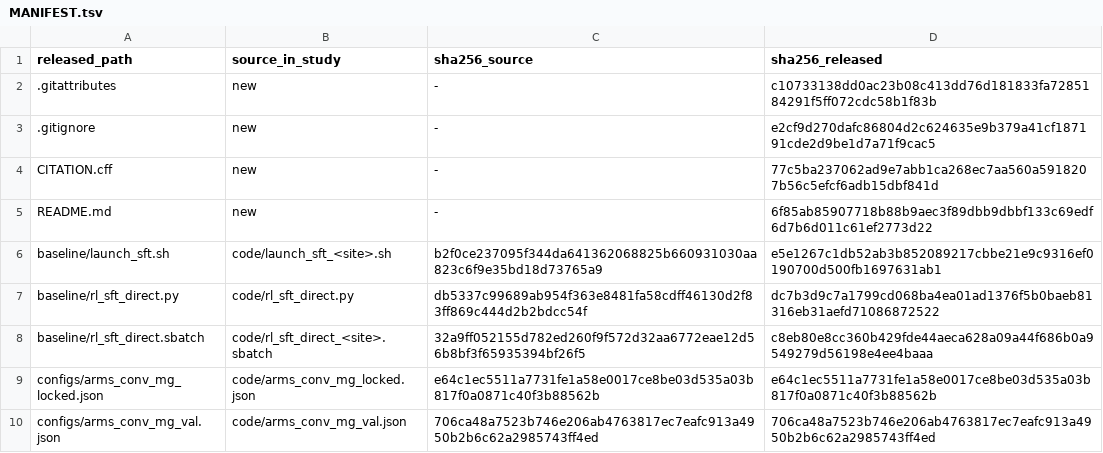
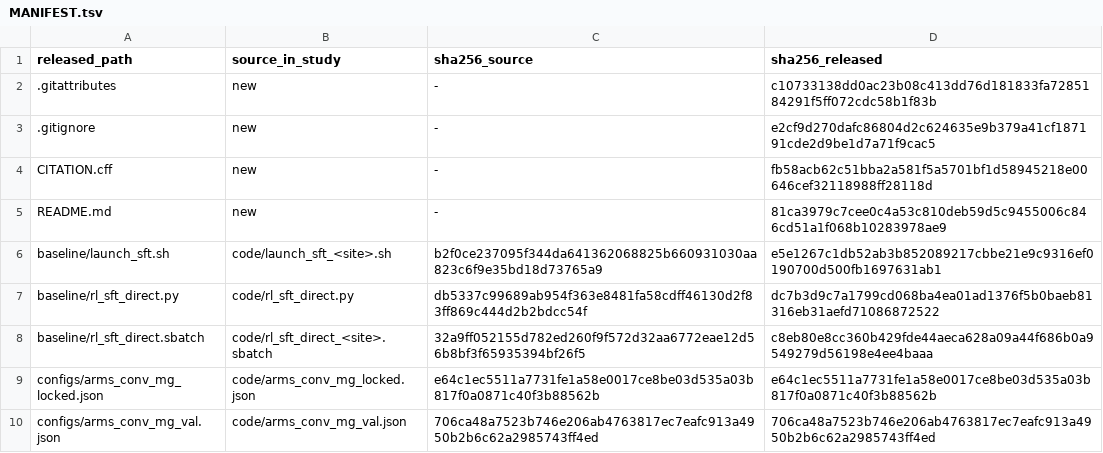
Before and after one commit to ali-vosoughi/VerifyGRPO-Rad, a TSV file: docs/MANIFEST.tsv, drawn as a sheet; only a part is shown.

```diff
--- a/docs/MANIFEST.tsv
+++ b/docs/MANIFEST.tsv
@@ -3,4 +3,4 @@ released_path	source_in_study	sha256_source	sha256_released
 .gitignore	new	-	e2cf9d270dafc86804d2c624635e9b379a41cf187191cde2d9be1d7a71f9cac5
-CITATION.cff	new	-	77c5ba237062ad9e7abb1ca268ec7aa560a5918207b56c5efcf6adb15dbf841d
-README.md	new	-	6f85ab85907718b88b9aec3f89dbb9dbbf133c69edf6d7b6d011c61ef2773d22
+CITATION.cff	new	-	fb58acb62c51bba2a581f5a5701bf1d58945218e00646cef32118988ff28118d
+README.md	new	-	81ca3979c7cee0c4a53c810deb59d5c9455006c846cd51a1f068b10283978ae9
 baseline/launch_sft.sh	code/launch_sft_<site>.sh	b2f0ce237095f344da641362068825b660931030aa823c6f9e35bd18d73765a9	e5e1267c1db52ab3b852089217cbbe21e9c9316ef0190700d500fb1697631ab1
```
Also changed, not shown: 2 other files.
